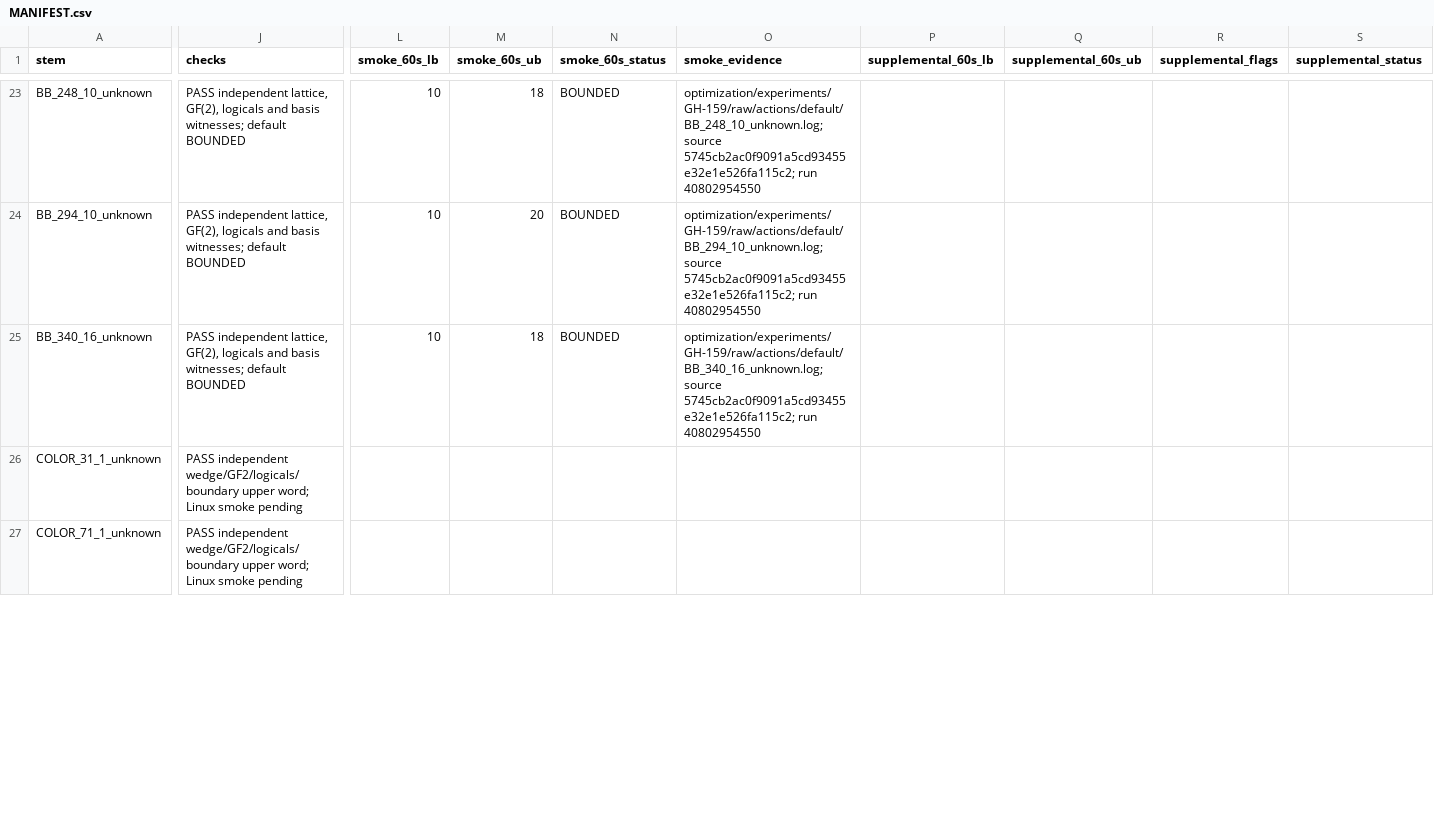
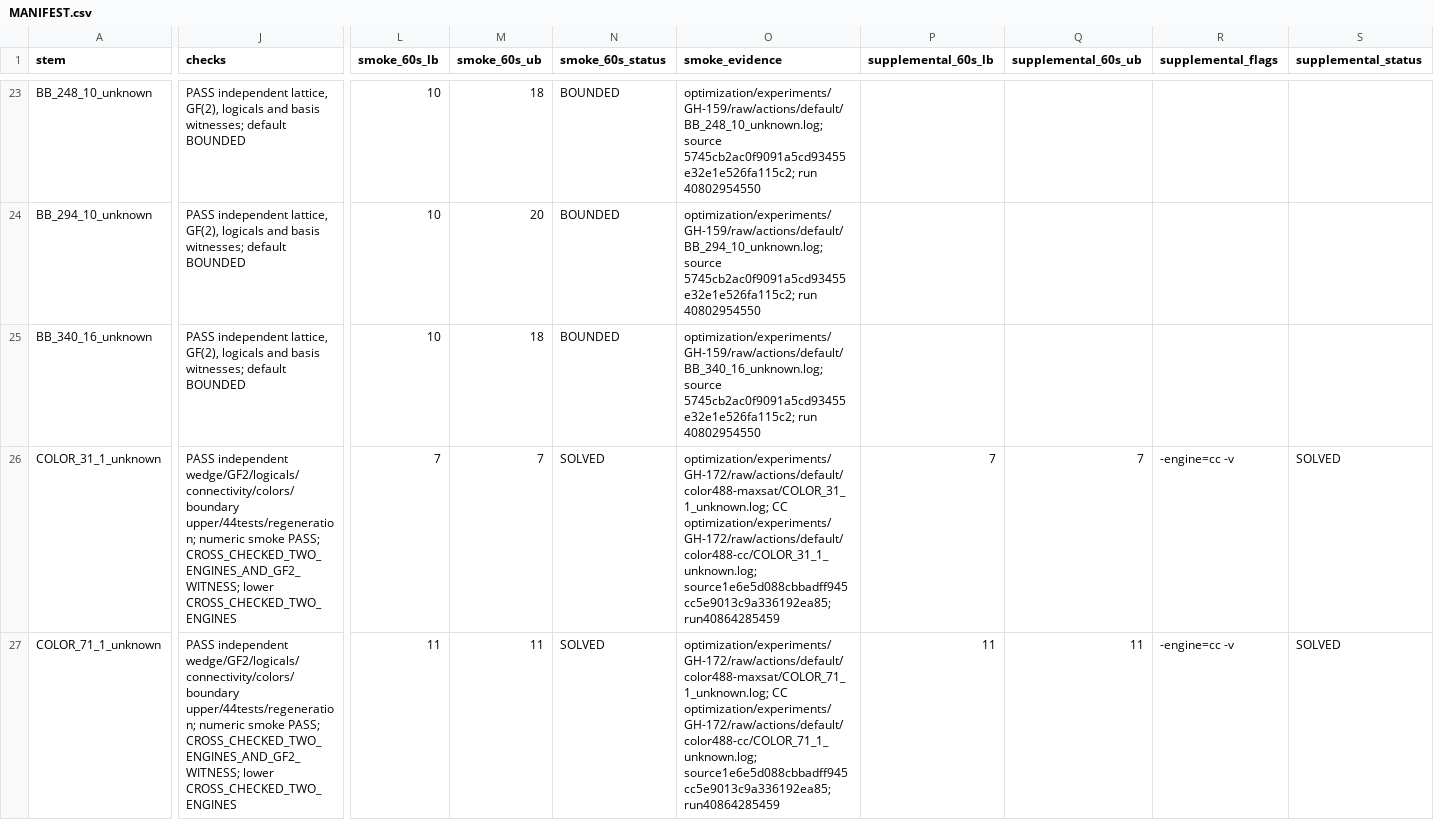
Before and after one commit to guluchen/DistQLDPC, a CSV file: data/matrices/untiered/MANIFEST.csv, drawn as a sheet; only a part is shown, gaps mark what is left out; the diff covers the shown part only; the diff names each change by its address in the sheet, - before the commit and + after, or states it on an @@ line.

Commit message:
Record 4.8.8 color-code bounds and package unresolved internal proofs

```diff
--- a/data/matrices/untiered/MANIFEST.csv
+++ b/data/matrices/untiered/MANIFEST.csv
-J26:J27 (checks): PASS independent wedge/GF2/logicals/boundary upper word; Linux smoke pending
+J26:J27 (checks): PASS independent wedge/GF2/logicals/connectivity/colors/boundary upper/44tests/regeneration; numeric smoke PASS; CROSS_CHECKED_TWO_ENGINES_AND_GF2_WITNESS; lower CROSS_CHECKED_TWO_ENGINES
-L26 (smoke_60s_lb): (empty)
+L26 (smoke_60s_lb): 7
-M26 (smoke_60s_ub): (empty)
+M26 (smoke_60s_ub): 7
-N26:N27 (smoke_60s_status): (empty)
+N26:N27 (smoke_60s_status): SOLVED
-O26 (smoke_evidence): (empty)
+O26 (smoke_evidence): optimization/experiments/GH-172/raw/actions/default/color488-maxsat/COLOR_31_1_unknown.log; CC optimization/experiments/GH-172/raw/actions/default/color488-cc/COLOR_31_1_unknown.log; source1e6e5d088cbbadff945cc5e9013c9a336192ea85; run40864285459
-P26 (supplemental_60s_lb): (empty)
+P26 (supplemental_60s_lb): 7
-Q26 (supplemental_60s_ub): (empty)
+Q26 (supplemental_60s_ub): 7
-R26:R27 (supplemental_flags): (empty)
+R26:R27 (supplemental_flags): -engine=cc -v
-S26:S27 (supplemental_status): (empty)
+S26:S27 (supplemental_status): SOLVED
-L27 (smoke_60s_lb): (empty)
+L27 (smoke_60s_lb): 11
-M27 (smoke_60s_ub): (empty)
+M27 (smoke_60s_ub): 11
-O27 (smoke_evidence): (empty)
+O27 (smoke_evidence): optimization/experiments/GH-172/raw/actions/default/color488-maxsat/COLOR_71_1_unknown.log; CC optimization/experiments/GH-172/raw/actions/default/color488-cc/COLOR_71_1_unknown.log; source1e6e5d088cbbadff945cc5e9013c9a336192ea85; run40864285459
-P27 (supplemental_60s_lb): (empty)
+P27 (supplemental_60s_lb): 11
-Q27 (supplemental_60s_ub): (empty)
+Q27 (supplemental_60s_ub): 11
```
Also changed, not shown: 32 edited cells elsewhere in this file, 44 other files.
